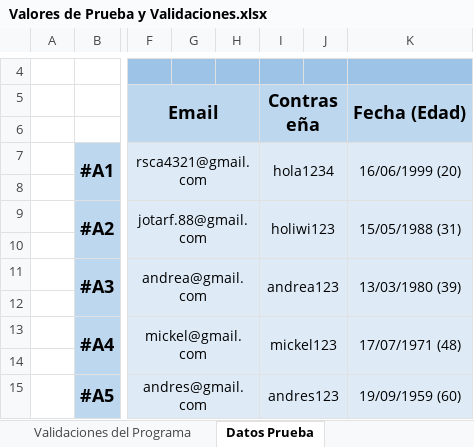
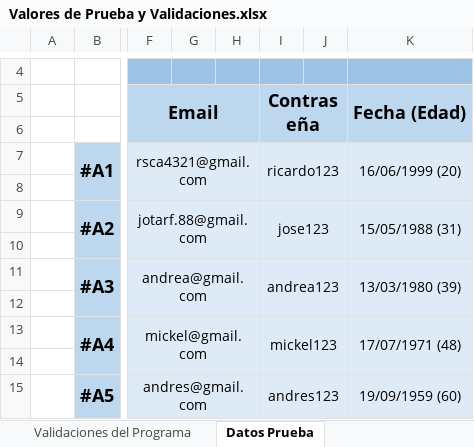
Before and after one commit to rsca7213/Trabajoso, an Excel workbook: Valores de Prueba y Validaciones.xlsx, sheet Datos Prueba, drawn as a sheet; only a part is shown, gaps mark what is left out; values as stored, in another font and other column widths than the file's, no borders; the diff names each change by its address in the sheet, - before the commit and + after, or states it on an @@ line.

Commit message:
agregar un excel con algunos ejemplos de datos de prueba

```diff
--- a/Valores de Prueba y Validaciones.xlsx (sheet Datos Prueba)
+++ b/Valores de Prueba y Validaciones.xlsx (sheet Datos Prueba)
-I7: hola1234
+I7: ricardo123
-I9: holiwi123
+I9: jose123
```
